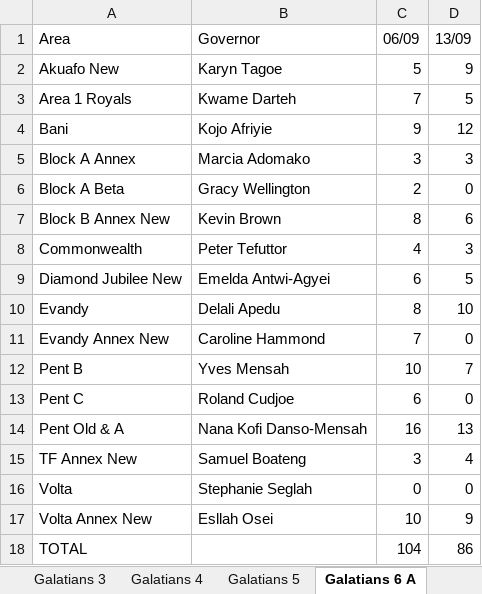
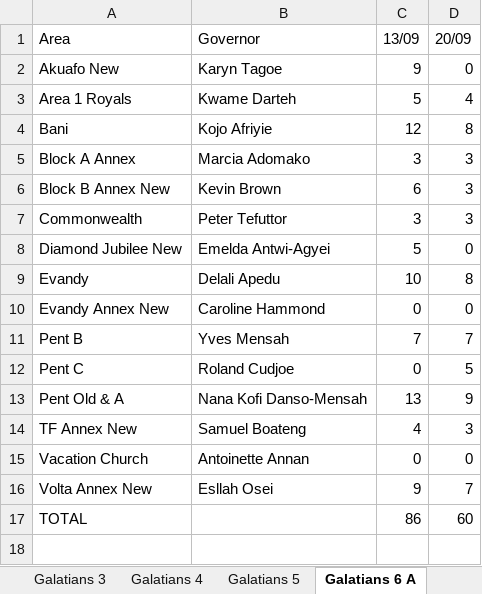
Before and after one commit to dabick14/midweekdata, an Excel workbook: Sunday_Arrivals.xlsx, sheet Galatians 6 A, drawn as a sheet; values as stored, in another font and other column widths than the file's, no borders; removed rows and columns are numbered as before the commit, all else as after; the diff names each change by its address in the sheet, - before the commit and + after, or states it on an @@ line.

```diff
--- a/Sunday_Arrivals.xlsx (sheet Galatians 6 A)
+++ b/Sunday_Arrivals.xlsx (sheet Galatians 6 A)
-column C (06/09), rows 2-5: 5 | 7 | 9 | 3; rows 7-15: 8 | 4 | 6 | 8 | 7 | 10 | 6 | 16 | 3; rows 17-18: 10 | 104
+column D (20/09), rows 2-14: 0 | 4 | 8 | 3 | 3 | 3 | 0 | 8 | 0 | 7 | 5 | 9 | 3; rows 16-17: 7 | 60
-row 6: Block A Beta | Gracy Wellington | 2 | 0
-row 16: Volta | Stephanie Seglah | 0 | 0
+row 15: Vacation Church | Antoinette Annan | 0 | 0
```
Also changed, not shown: sheet Colossians 3, sheet Galatians 5, sheet Galatians 2, sheet Rollup, sheet Galatians 1, sheet Galatians 10, 9 more sheets.
